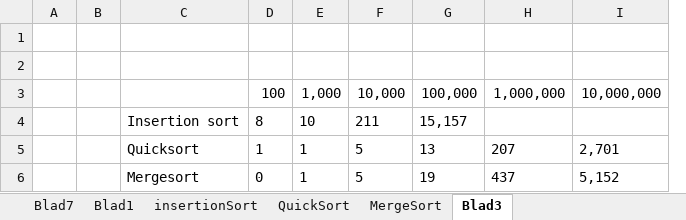
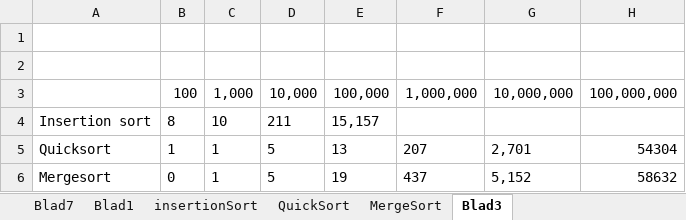
Before and after one commit to philiphagg/Algoritmer-och-datastrukturer, an Excel workbook: out/production/Algoritmer-och-datastrukturer/Laboration2/Uppgift4/analys.xlsx, sheet Blad3, drawn as a sheet; values as stored, in another font and other column widths than the file's, no borders; charts and pictures not drawn; removed rows and columns are numbered as before the commit, all else as after; the diff names each change by its address in the sheet, - before the commit and + after, or states it on an @@ line.

```diff
--- a/out/production/Algoritmer-och-datastrukturer/Laboration2/Uppgift4/analys.xlsx (sheet Blad3)
+++ b/out/production/Algoritmer-och-datastrukturer/Laboration2/Uppgift4/analys.xlsx (sheet Blad3)
-column A, empty
-column B, empty
+column H, rows 3-6: 100,000,000 |  | 54304 | 58632
```
Also changed, not shown: sheet Blad1, formulas that keep their value, charts or pictures, 26 other files.
